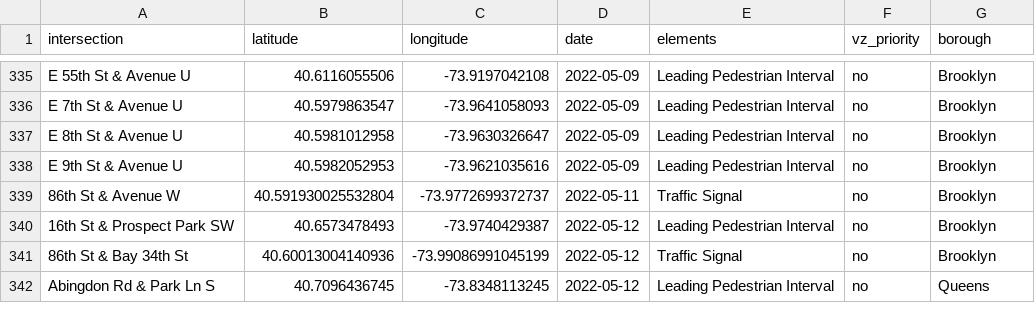
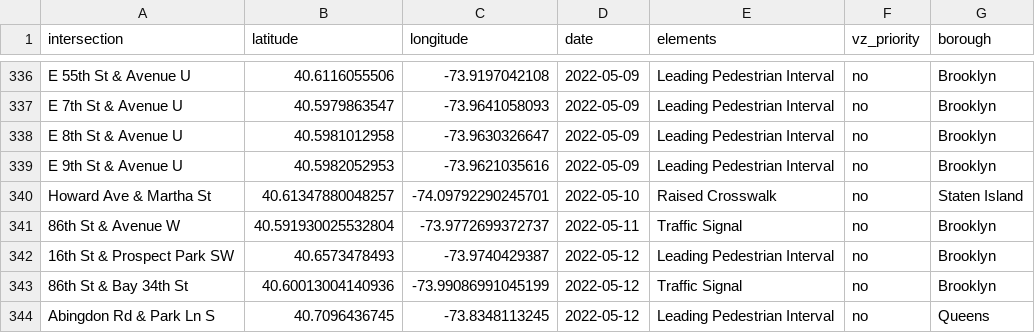
Before and after one commit to lizdenys/1000intersections-tracker-data, a CSV file: interesections_unindexed.csv, drawn as a sheet; only a part is shown, gaps mark what is left out; the diff covers the shown part only; the diff names each change by its address in the sheet, - before the commit and + after, or states it on an @@ line.

```diff
--- a/interesections_unindexed.csv
+++ b/interesections_unindexed.csv
+row 340: Howard Ave & Martha St | 40.61347880048257 | -74.09792290245701 | 2022-05-10 | Raised Crosswalk | no | Staten Island
```
Also changed, not shown: 6 added rows and 3 removed rows elsewhere in this file, interesections_indexed.csv.
